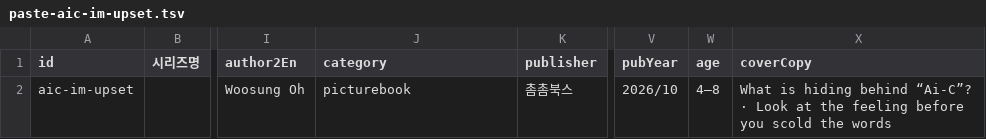
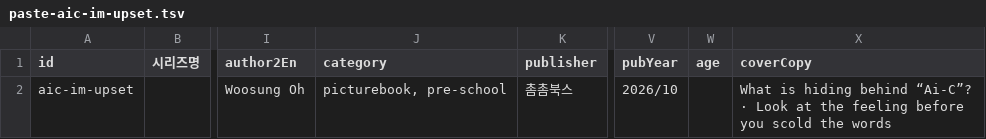
Before and after one commit to lenaagency/lenaagency, a TSV file: sheets/paste-aic-im-upset.tsv, drawn as a sheet; only a part is shown, gaps mark what is left out; the diff names each change by its address in the sheet, - before the commit and + after, or states it on an @@ line.

```diff
--- a/sheets/paste-aic-im-upset.tsv
+++ b/sheets/paste-aic-im-upset.tsv
-J2 (category): picturebook
+J2 (category): picturebook, pre-school
-W2 (age): 4–8
+W2 (age): (empty)
```
Also changed, not shown: sheets/LENA-For-Sales-Categories.csv, sheets/paste-banggibong.tsv, 7 other files.
